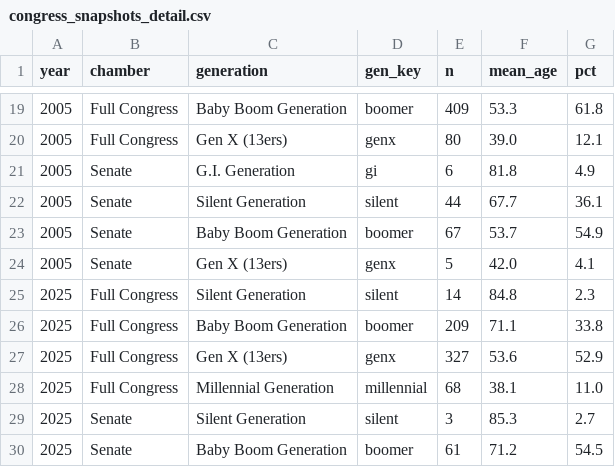
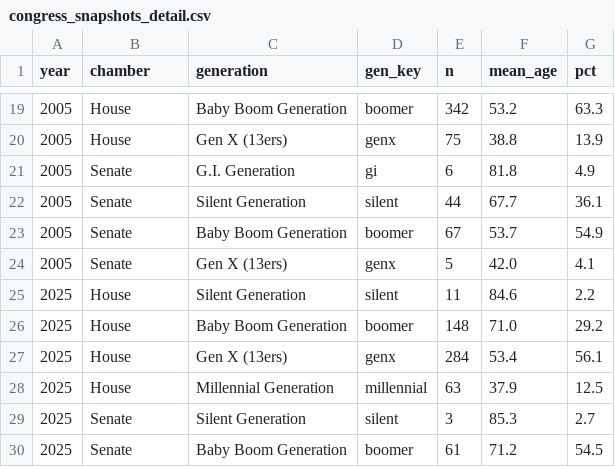
Before and after one commit to ReedBTC/politigen, a CSV file: data/congress_snapshots_detail.csv, drawn as a sheet; only a part is shown, gaps mark what is left out; the diff covers the shown part only.

```diff
--- a/data/congress_snapshots_detail.csv
+++ b/data/congress_snapshots_detail.csv
@@ -19,3 +19,3 @@ year,chamber,generation,gen_key,n,mean_age,pct
-2005,Full Congress,Baby Boom Generation,boomer,409,53.3,61.8
-2005,Full Congress,Gen X (13ers),genx,80,39.0,12.1
+2005,House,Baby Boom Generation,boomer,342,53.2,63.3
+2005,House,Gen X (13ers),genx,75,38.8,13.9
 2005,Senate,G.I. Generation,gi,6,81.8,4.9
@@ -24,6 +24,6 @@ year,chamber,generation,gen_key,n,mean_age,pct
 2005,Senate,Gen X (13ers),genx,5,42.0,4.1
-2025,Full Congress,Silent Generation,silent,14,84.8,2.3
-2025,Full Congress,Baby Boom Generation,boomer,209,71.1,33.8
-2025,Full Congress,Gen X (13ers),genx,327,53.6,52.9
-2025,Full Congress,Millennial Generation,millennial,68,38.1,11.0
+2025,House,Silent Generation,silent,11,84.6,2.2
+2025,House,Baby Boom Generation,boomer,148,71.0,29.2
+2025,House,Gen X (13ers),genx,284,53.4,56.1
+2025,House,Millennial Generation,millennial,63,37.9,12.5
 2025,Senate,Silent Generation,silent,3,85.3,2.7
```
Also changed, not shown: 37 edited cells elsewhere in this file, data/congress_historical.csv, 2 other files.
